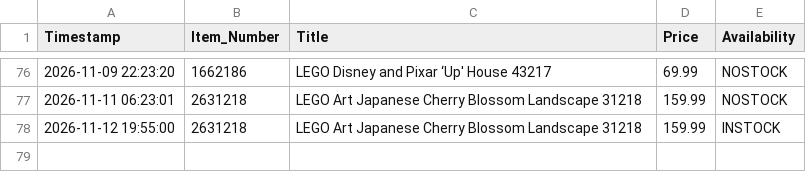
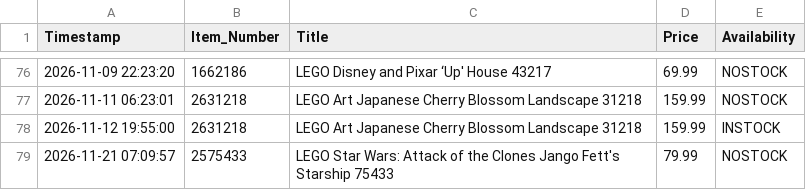
Before and after one commit to dorbei0901/deal-scraper, a CSV file: price_history.csv, drawn as a sheet; only a part is shown, gaps mark what is left out.

```diff
--- a/price_history.csv
+++ b/price_history.csv
@@ -78 +78,2 @@ Timestamp,Item_Number,Title,Price,Availability
 2026-11-12 19:55:00,2631218,LEGO Art Japanese Cherry Blossom Landscape 31218,159.99,INSTOCK
+2026-11-21 07:09:57,2575433,LEGO Star Wars: Attack of the Clones Jango Fett's Starship 75433,79.99,NOSTOCK
```
Also changed, not shown: 1 other file.
